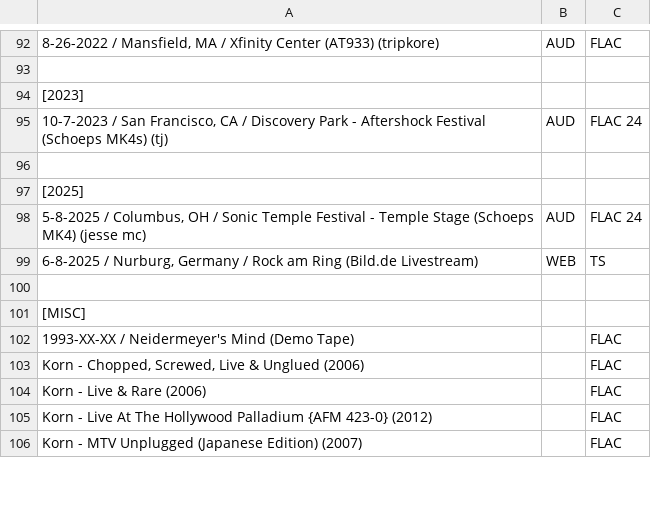
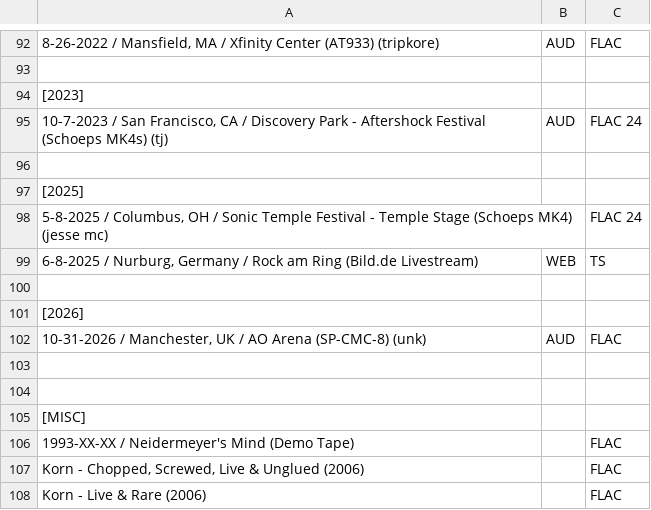
Before and after one commit to dudethatsclassic/shynomi-archive, a CSV file: artists/korn.csv, drawn as a sheet; only a part is shown, gaps mark what is left out; the shorter side is filled out with more unchanged rows; the diff names each change by its address in the sheet, - before the commit and + after, or states it on an @@ line.

Commit message:
Auto-export CSV: KORN

```diff
--- a/artists/korn.csv
+++ b/artists/korn.csv
-B98: AUD
+B98: (empty)
+row 100: (empty)
+row 101: [2026]
+row 102: 10-31-2026 / Manchester, UK / AO Arena (SP-CMC-8) (unk) | AUD | FLAC
+row 103: (empty)
```
